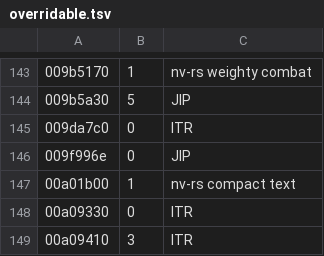
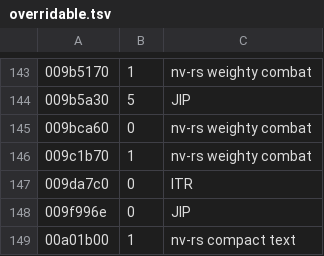
Before and after one commit to Lhomer/nv-rs, a TSV file: crates/engine-core/data/overridable.tsv, drawn as a sheet; only a part is shown, gaps mark what is left out; the shorter side is filled out with more unchanged rows; the diff names each change by its address in the sheet, - before the commit and + after, or states it on an @@ line.

```diff
--- a/crates/engine-core/data/overridable.tsv
+++ b/crates/engine-core/data/overridable.tsv
+row 145: 009bca60 | 0 | nv-rs weighty combat
+row 146: 009c1b70 | 1 | nv-rs weighty combat
```
Also changed, not shown: crates/host/data/game_ini.tsv, 13 other files.
